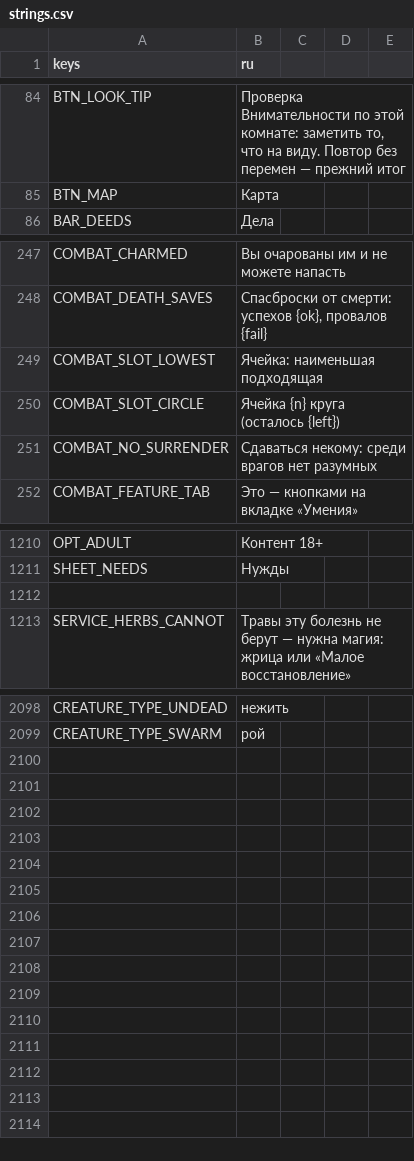
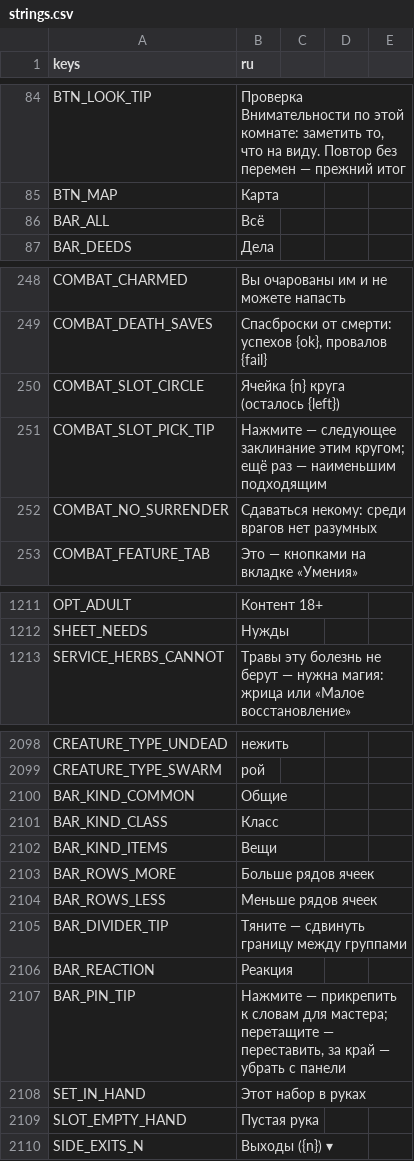
Before and after one commit to rapotekhin/dnd_llm, a CSV file: game/localization/strings.csv, drawn as a sheet; only a part is shown, gaps mark what is left out; removed rows and columns are numbered as before the commit, all else as after; the diff names each change by its address in the sheet, - before the commit and + after, or states it on an @@ line.

```diff
--- a/game/localization/strings.csv
+++ b/game/localization/strings.csv
+row 86: BAR_ALL | Всё
-row 249: COMBAT_SLOT_LOWEST | Ячейка: наименьшая подходящая
+row 251: COMBAT_SLOT_PICK_TIP | Нажмите — следующее заклинание этим кругом; ещё раз — наименьшим подходящим
-row 1212: (empty)
+row 2100: BAR_KIND_COMMON | Общие
+row 2101: BAR_KIND_CLASS | Класс
+row 2102: BAR_KIND_ITEMS | Вещи
+row 2103: BAR_ROWS_MORE | Больше рядов ячеек
+row 2104: BAR_ROWS_LESS | Меньше рядов ячеек
+row 2105: BAR_DIVIDER_TIP | Тяните — сдвинуть границу между группами
+row 2106: BAR_REACTION | Реакция
+row 2107: BAR_PIN_TIP | Нажмите — прикрепить к словам для мастера; перетащите — переставить, за край — убрать с панели
+row 2108: SET_IN_HAND | Этот набор в руках
+row 2109: SLOT_EMPTY_HAND | Пустая рука
+row 2110: SIDE_EXITS_N | Выходы ({n}) ▾
```
Also changed, not shown: 39 other files.
